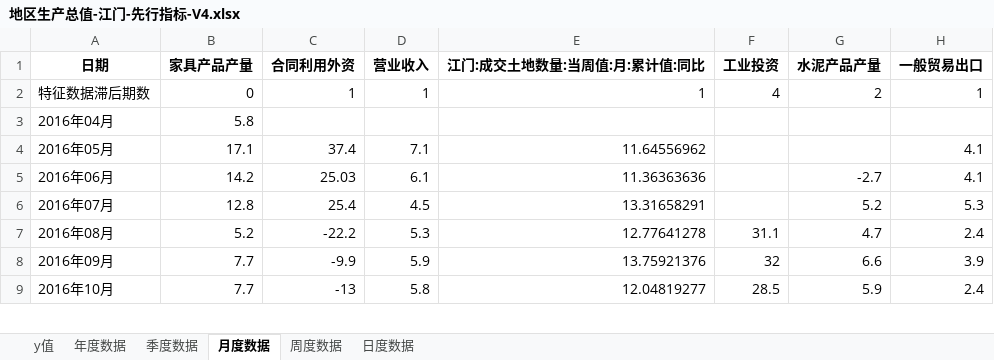
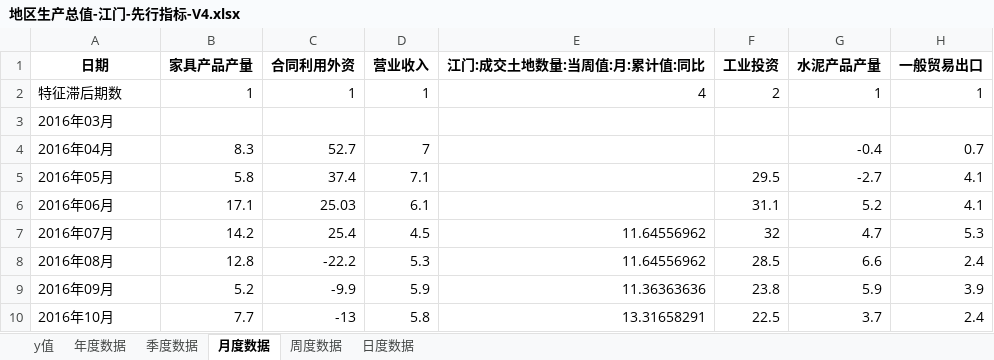
Before and after one commit to Adreambottle/EcoDataPred, an Excel workbook: data_selection/result/地区生产总值-江门-先行指标-V4.xlsx, sheet 月度数据, drawn as a sheet; only a part is shown; values as stored, in another font and other column widths than the file's, no borders; removed rows and columns are numbered as before the commit, all else as after; the diff covers the shown part only; the diff names each change by its address in the sheet, - before the commit and + after, or states it on an @@ line.

```diff
--- a/data_selection/result/地区生产总值-江门-先行指标-V4.xlsx (sheet 月度数据)
+++ b/data_selection/result/地区生产总值-江门-先行指标-V4.xlsx (sheet 月度数据)
-row 2: 特征数据滞后期数 | 0 | 1 | 1 | 1 | 4 | 2 | 1
+row 2: 特征滞后期数 | 1 | 1 | 1 | 4 | 2 | 1 | 1
+row 3: 2016年03月
-B4 (家具产品产量): 5.8
+B4 (家具产品产量): 8.3
-C4 (合同利用外资): (empty)
+C4 (合同利用外资): 52.7
-D4 (营业收入): (empty)
+D4 (营业收入): 7
-G4 (水泥产品产量): (empty)
+G4 (水泥产品产量): -0.4
-H4 (一般贸易出口): (empty)
+H4 (一般贸易出口): 0.7
-B5 (家具产品产量): 17.1
+B5 (家具产品产量): 5.8
-E5 (江门:成交土地数量:当周值:月:累计值:同比): 11.64556962
+E5 (江门:成交土地数量:当周值:月:累计值:同比): (empty)
-F5 (工业投资): (empty)
+F5 (工业投资): 29.5
-G5 (水泥产品产量): (empty)
+G5 (水泥产品产量): -2.7
-B6 (家具产品产量): 14.2
+B6 (家具产品产量): 17.1
-E6 (江门:成交土地数量:当周值:月:累计值:同比): 11.36363636
+E6 (江门:成交土地数量:当周值:月:累计值:同比): (empty)
-F6 (工业投资): (empty)
+F6 (工业投资): 31.1
-G6 (水泥产品产量): -2.7
+G6 (水泥产品产量): 5.2
-B7 (家具产品产量): 12.8
+B7 (家具产品产量): 14.2
-E7 (江门:成交土地数量:当周值:月:累计值:同比): 13.31658291
+E7 (江门:成交土地数量:当周值:月:累计值:同比): 11.64556962
-F7 (工业投资): (empty)
+F7 (工业投资): 32
-G7 (水泥产品产量): 5.2
+G7 (水泥产品产量): 4.7
-B8 (家具产品产量): 5.2
+B8 (家具产品产量): 12.8
-E8 (江门:成交土地数量:当周值:月:累计值:同比): 12.77641278
+E8 (江门:成交土地数量:当周值:月:累计值:同比): 11.64556962
-F8 (工业投资): 31.1
+F8 (工业投资): 28.5
-G8 (水泥产品产量): 4.7
+G8 (水泥产品产量): 6.6
-B9 (家具产品产量): 7.7
+B9 (家具产品产量): 5.2
-E9 (江门:成交土地数量:当周值:月:累计值:同比): 13.75921376
+E9 (江门:成交土地数量:当周值:月:累计值:同比): 11.36363636
-F9 (工业投资): 32
+F9 (工业投资): 23.8
-G9 (水泥产品产量): 6.6
+G9 (水泥产品产量): 5.9
-E10 (江门:成交土地数量:当周值:月:累计值:同比): 12.04819277
+E10 (江门:成交土地数量:当周值:月:累计值:同比): 13.31658291
-F10 (工业投资): 28.5
+F10 (工业投资): 22.5
-G10 (水泥产品产量): 5.9
+G10 (水泥产品产量): 3.7
```
Also changed, not shown: 197 edited cells elsewhere in this sheet, sheet 季度数据, sheet y值, data_selection/result/地区生产总值-江门-先行指标-V1.xlsx, data_selection/result/地区生产总值-江门-先行指标-V2.xlsx, 43 other files.
